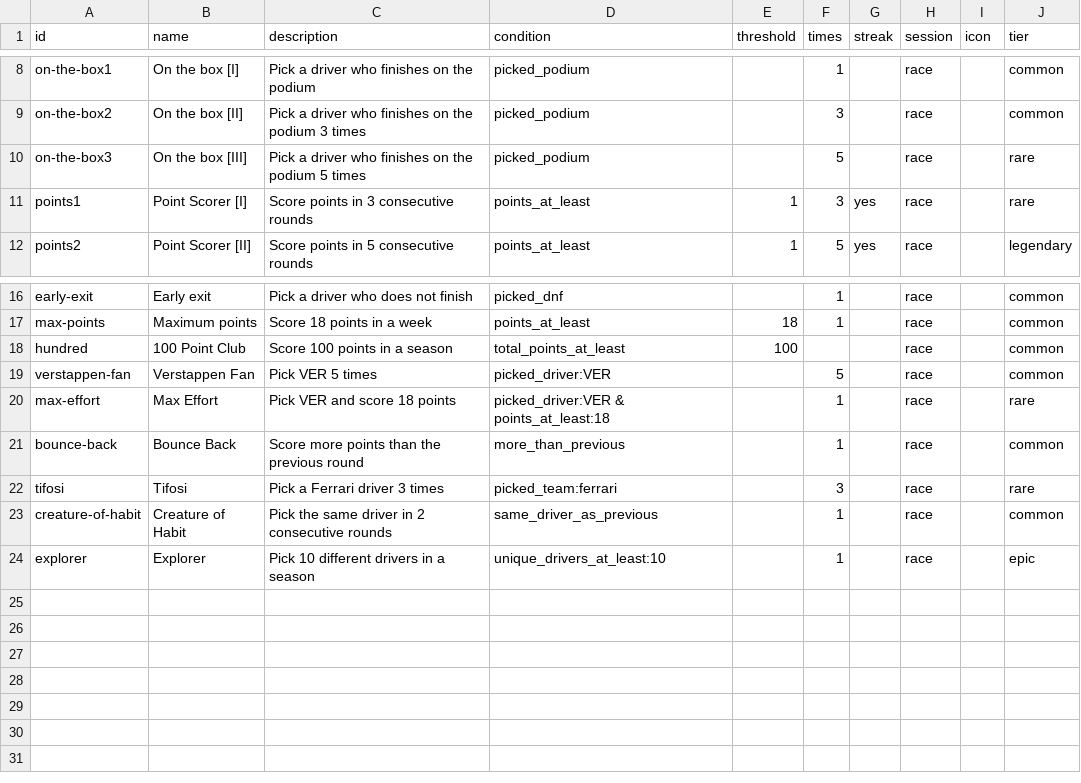
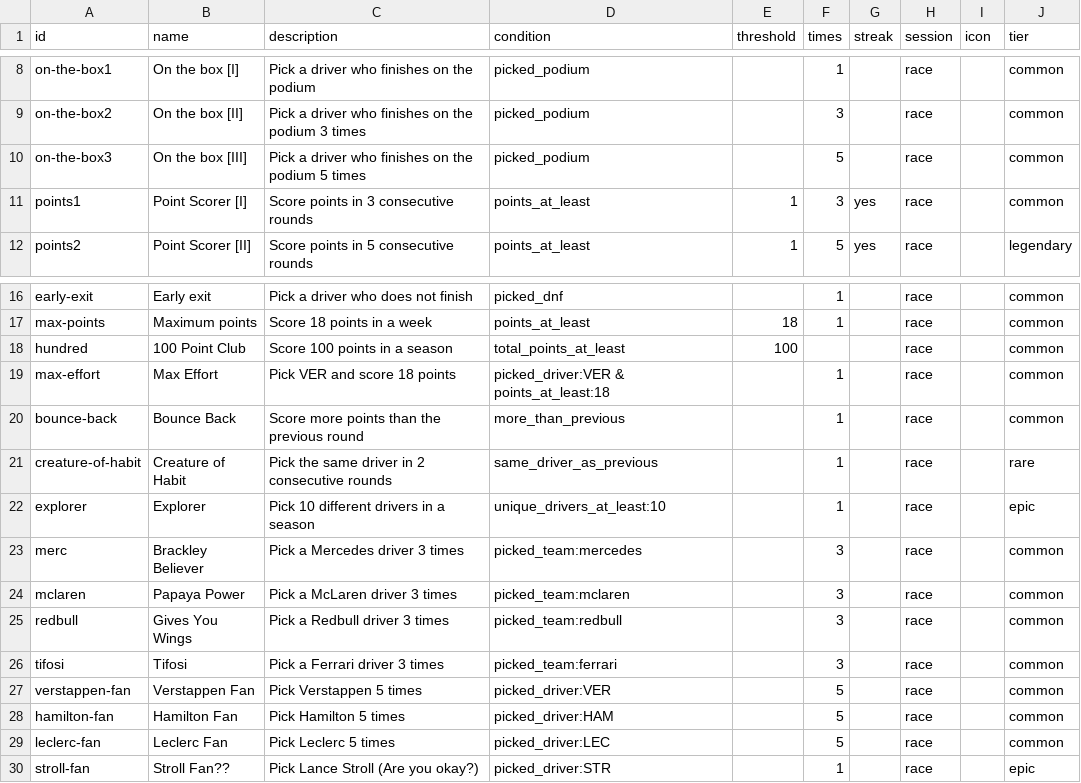
Before and after one commit to LawrenceParker/F1-Pickems, a CSV file: achievements.csv, drawn as a sheet; only a part is shown, gaps mark what is left out.

Commit message:
Add files via upload

```diff
--- a/achievements.csv
+++ b/achievements.csv
@@ -9,4 +9,4 @@ on-the-box1,On the box [I],Pick a driver who finishes on the podium,picked_podiu
 on-the-box2,On the box [II],Pick a driver who finishes on the podium 3 times,picked_podium,,3,,race,,common
-on-the-box3,On the box [III],Pick a driver who finishes on the podium 5 times,picked_podium,,5,,race,,rare
-points1,Point Scorer [I],Score points in 3 consecutive rounds,points_at_least,1,3,yes,race,,rare
+on-the-box3,On the box [III],Pick a driver who finishes on the podium 5 times,picked_podium,,5,,race,,common
+points1,Point Scorer [I],Score points in 3 consecutive rounds,points_at_least,1,3,yes,race,,common
 points2,Point Scorer [II],Score points in 5 consecutive rounds,points_at_least,1,5,yes,race,,legendary
@@ -18,7 +18,13 @@ max-points,Maximum points,Score 18 points in a week,points_at_least,18,1,,race,,
 hundred,100 Point Club,Score 100 points in a season,total_points_at_least,100,,,race,,common
-verstappen-fan,Verstappen Fan,Pick VER 5 times,picked_driver:VER,,5,,race,,common
-max-effort,Max Effort,Pick VER and score 18 points,picked_driver:VER & points_at_least:18,,1,,race,,rare
+max-effort,Max Effort,Pick VER and score 18 points,picked_driver:VER & points_at_least:18,,1,,race,,common
 bounce-back,Bounce Back,Score more points than the previous round,more_than_previous,,1,,race,,common
-tifosi,Tifosi,Pick a Ferrari driver 3 times,picked_team:ferrari,,3,,race,,rare
-creature-of-habit,Creature of Habit,Pick the same driver in 2 consecutive rounds,same_driver_as_previous,,1,,race,,common
+creature-of-habit,Creature of Habit,Pick the same driver in 2 consecutive rounds,same_driver_as_previous,,1,,race,,rare
 explorer,Explorer,Pick 10 different drivers in a season,unique_drivers_at_least:10,,1,,race,,epic
+merc,Brackley Believer,Pick a Mercedes driver 3 times,picked_team:mercedes,,3,,race,,common
+mclaren,Papaya Power,Pick a McLaren driver 3 times,picked_team:mclaren,,3,,race,,common
+redbull,Gives You Wings,Pick a Redbull driver 3 times,picked_team:redbull,,3,,race,,common
+tifosi,Tifosi,Pick a Ferrari driver 3 times,picked_team:ferrari,,3,,race,,common
+verstappen-fan,Verstappen Fan,Pick Verstappen 5 times,picked_driver:VER,,5,,race,,common
+hamilton-fan,Hamilton Fan,Pick Hamilton 5 times,picked_driver:HAM,,5,,race,,common
+leclerc-fan,Leclerc Fan,Pick Leclerc 5 times,picked_driver:LEC,,5,,race,,common
+stroll-fan,Stroll Fan??,Pick Lance Stroll (Are you okay?),picked_driver:STR,,1,,race,,epic
```
